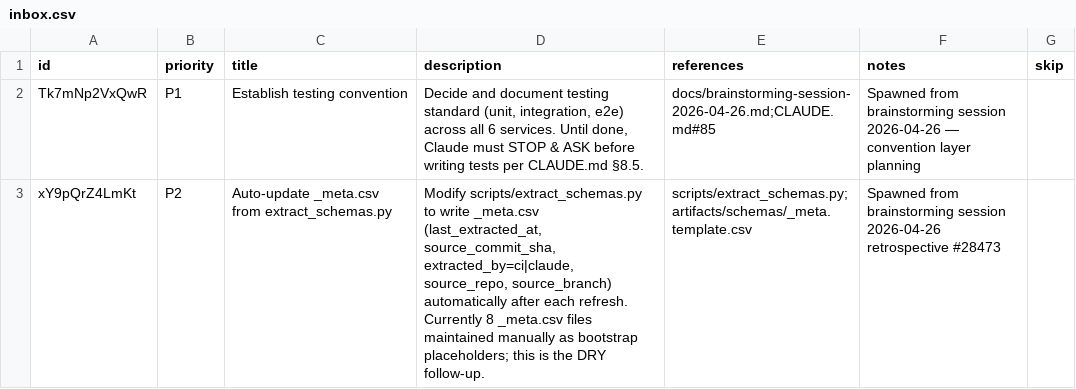
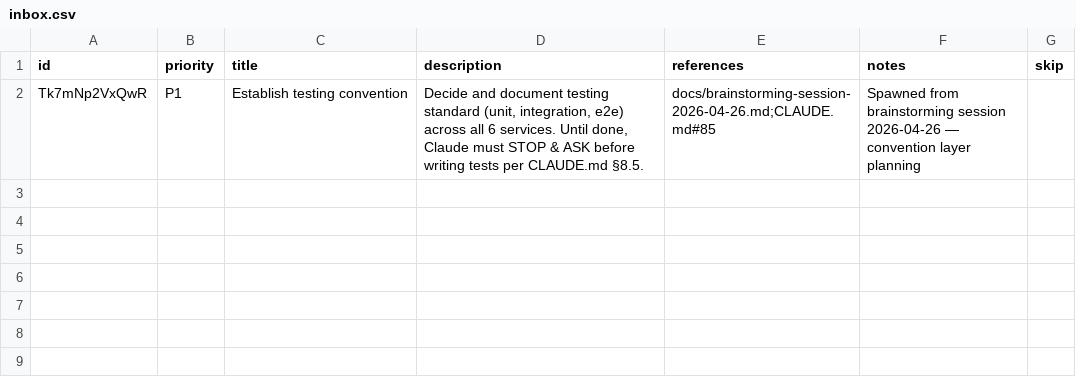
Before and after one commit to samsonnaze5/ontrust-mission-control, a CSV file: tasks/inbox.csv, drawn as a sheet; the diff names each change by its address in the sheet, - before the commit and + after, or states it on an @@ line.

```diff
--- a/tasks/inbox.csv
+++ b/tasks/inbox.csv
-row 3: xY9pQrZ4LmKt | P2 | Auto-update _meta.csv from extract_schemas.py | Modify scripts/extract_schemas.py to write _meta.csv (last_extracted_at, source_commit_sha, extracted_by=ci|claude, source_repo, source_branch) automatically after each refresh. Currently 8 _meta.csv files maintained manually as bootstrap placeholders; this is the DRY follow-up. | scripts/extract_schemas.py;artifacts/schemas/_meta.template.csv | Spawned from brainstorming session 2026-04-26 retrospective #28473
```
Also changed, not shown: tasks/done.csv.
